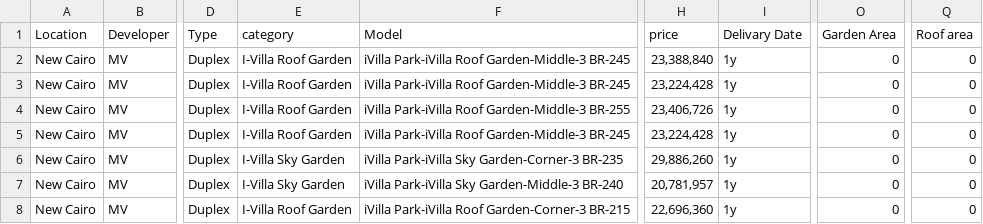
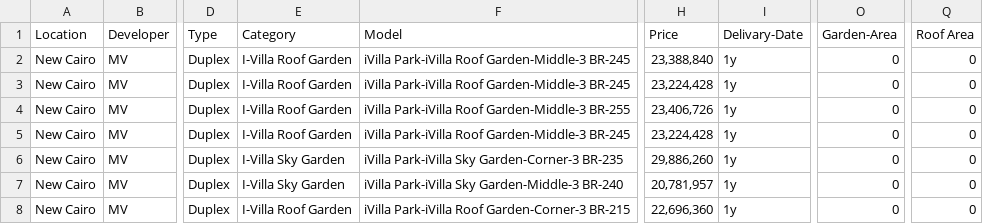
Before and after one commit to itsm0oo/EasyBroker, a CSV file: properties.csv, drawn as a sheet; only a part is shown, gaps mark what is left out; the diff names each change by its address in the sheet, - before the commit and + after, or states it on an @@ line.

Commit message:
Add files via upload

```diff
--- a/properties.csv
+++ b/properties.csv
-E1: category
+E1: Category
-H1: price
+H1: Price
-I1: Delivary Date
+I1: Delivary-Date
-O1: Garden Area
+O1: Garden-Area
-Q1: Roof area
+Q1: Roof Area
```
